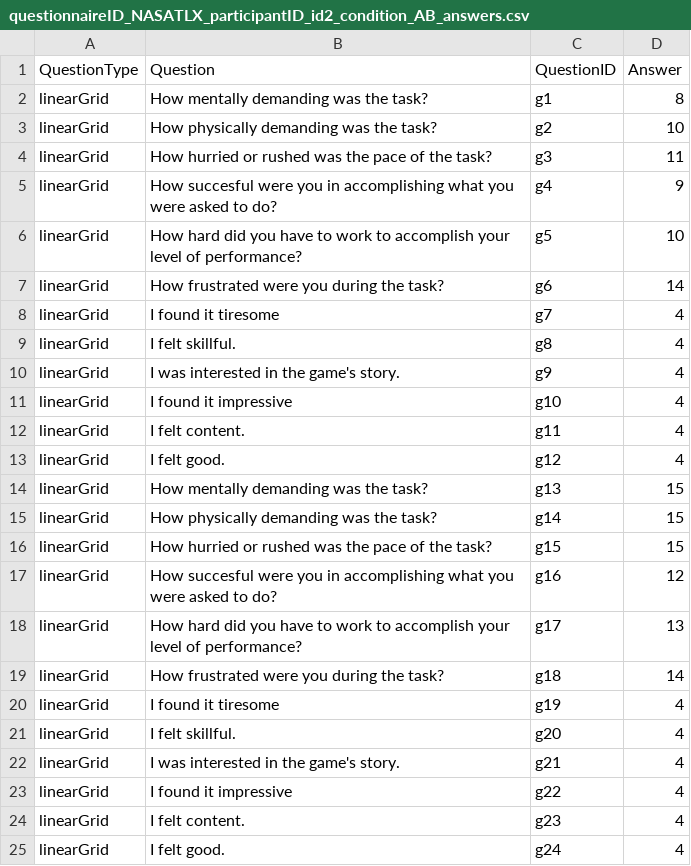
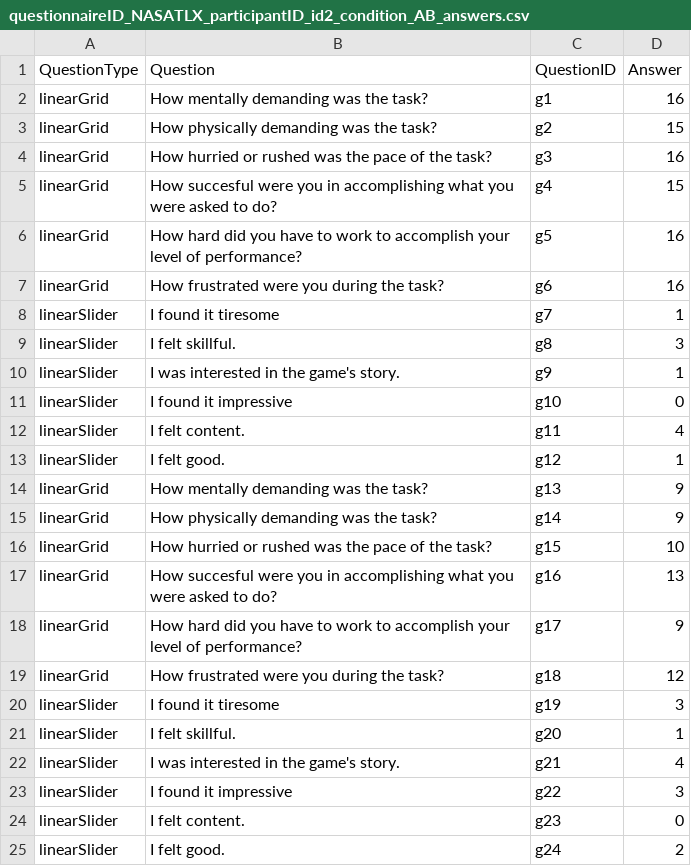
Before and after one commit to powerkarrot/adaptiveEEG-VR, a CSV file: Assets/Questionnaires/Data/Answers/questionnaireID_NASATLX_participantID_id2_condition_AB_answers.csv, drawn as a sheet.

```diff
--- a/Assets/Questionnaires/Data/Answers/questionnaireID_NASATLX_participantID_id2_condition_AB_answers.csv
+++ b/Assets/Questionnaires/Data/Answers/questionnaireID_NASATLX_participantID_id2_condition_AB_answers.csv
@@ -1,25 +1,25 @@
 QuestionType,Question,QuestionID,Answer
-linearGrid,How mentally demanding was the task?,g1,8
-linearGrid,How physically demanding was the task?,g2,10
-linearGrid,How hurried or rushed was the pace of the task?,g3,11
-linearGrid,How succesful were you in accomplishing what you were asked to do?,g4,9
-linearGrid,How hard did you have to work to accomplish your level of performance?,g5,10
-linearGrid,How frustrated were you during the task?,g6,14
-linearGrid,I found it tiresome,g7,4
-linearGrid,I felt skillful.,g8,4
-linearGrid,I was interested in the game's story.,g9,4
-linearGrid,I found it impressive,g10,4
-linearGrid,I felt content.,g11,4
-linearGrid,I felt good.,g12,4
-linearGrid,How mentally demanding was the task?,g13,15
-linearGrid,How physically demanding was the task?,g14,15
-linearGrid,How hurried or rushed was the pace of the task?,g15,15
-linearGrid,How succesful were you in accomplishing what you were asked to do?,g16,12
-linearGrid,How hard did you have to work to accomplish your level of performance?,g17,13
-linearGrid,How frustrated were you during the task?,g18,14
-linearGrid,I found it tiresome,g19,4
-linearGrid,I felt skillful.,g20,4
-linearGrid,I was interested in the game's story.,g21,4
-linearGrid,I found it impressive,g22,4
-linearGrid,I felt content.,g23,4
-linearGrid,I felt good.,g24,4
+linearGrid,How mentally demanding was the task?,g1,16
+linearGrid,How physically demanding was the task?,g2,15
+linearGrid,How hurried or rushed was the pace of the task?,g3,16
+linearGrid,How succesful were you in accomplishing what you were asked to do?,g4,15
+linearGrid,How hard did you have to work to accomplish your level of performance?,g5,16
+linearGrid,How frustrated were you during the task?,g6,16
+linearSlider,I found it tiresome,g7,1
+linearSlider,I felt skillful.,g8,3
+linearSlider,I was interested in the game's story.,g9,1
+linearSlider,I found it impressive,g10,0
+linearSlider,I felt content.,g11,4
+linearSlider,I felt good.,g12,1
+linearGrid,How mentally demanding was the task?,g13,9
+linearGrid,How physically demanding was the task?,g14,9
+linearGrid,How hurried or rushed was the pace of the task?,g15,10
+linearGrid,How succesful were you in accomplishing what you were asked to do?,g16,13
+linearGrid,How hard did you have to work to accomplish your level of performance?,g17,9
+linearGrid,How frustrated were you during the task?,g18,12
+linearSlider,I found it tiresome,g19,3
+linearSlider,I felt skillful.,g20,1
+linearSlider,I was interested in the game's story.,g21,4
+linearSlider,I found it impressive,g22,3
+linearSlider,I felt content.,g23,0
+linearSlider,I felt good.,g24,2
```
Also changed, not shown: Assets/Questionnaires/Data/Answers/questionnaireID_NASATLX_ALL_answers.csv, 1 other file.
